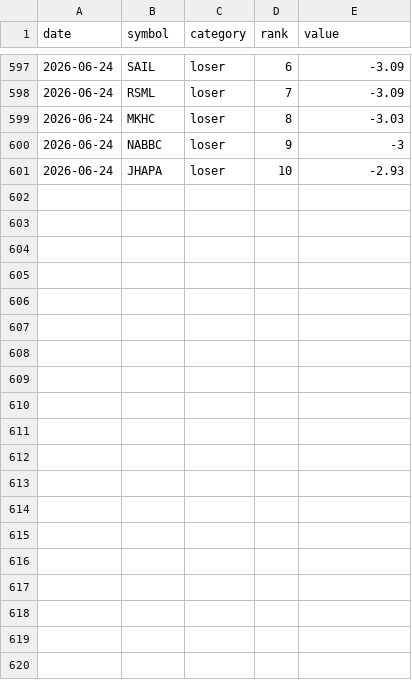
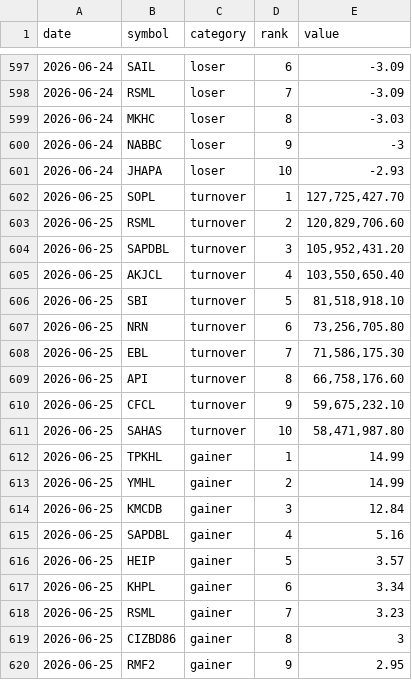
Before and after one commit to pralavkarki88-collab/nepse-scraper, a CSV file: nepse.csv, drawn as a sheet; only a part is shown, gaps mark what is left out; the diff covers the shown part only; the diff names each change by its address in the sheet, - before the commit and + after, or states it on an @@ line.

```diff
--- a/nepse.csv
+++ b/nepse.csv
+row 602: 2026-06-25 | SOPL | turnover | 1 | 127,725,427.70
+row 603: 2026-06-25 | RSML | turnover | 2 | 120,829,706.60
+row 604: 2026-06-25 | SAPDBL | turnover | 3 | 105,952,431.20
+row 605: 2026-06-25 | AKJCL | turnover | 4 | 103,550,650.40
+row 606: 2026-06-25 | SBI | turnover | 5 | 81,518,918.10
+row 607: 2026-06-25 | NRN | turnover | 6 | 73,256,705.80
+row 608: 2026-06-25 | EBL | turnover | 7 | 71,586,175.30
+row 609: 2026-06-25 | API | turnover | 8 | 66,758,176.60
+row 610: 2026-06-25 | CFCL | turnover | 9 | 59,675,232.10
+row 611: 2026-06-25 | SAHAS | turnover | 10 | 58,471,987.80
+row 612: 2026-06-25 | TPKHL | gainer | 1 | 14.99
+row 613: 2026-06-25 | YMHL | gainer | 2 | 14.99
+row 614: 2026-06-25 | KMCDB | gainer | 3 | 12.84
+row 615: 2026-06-25 | SAPDBL | gainer | 4 | 5.16
+row 616: 2026-06-25 | HEIP | gainer | 5 | 3.57
+row 617: 2026-06-25 | KHPL | gainer | 6 | 3.34
+row 618: 2026-06-25 | RSML | gainer | 7 | 3.23
+row 619: 2026-06-25 | CIZBD86 | gainer | 8 | 3
+row 620: 2026-06-25 | RMF2 | gainer | 9 | 2.95
```
Also changed, not shown: 11 added rows elsewhere in this file, 1 other file.
